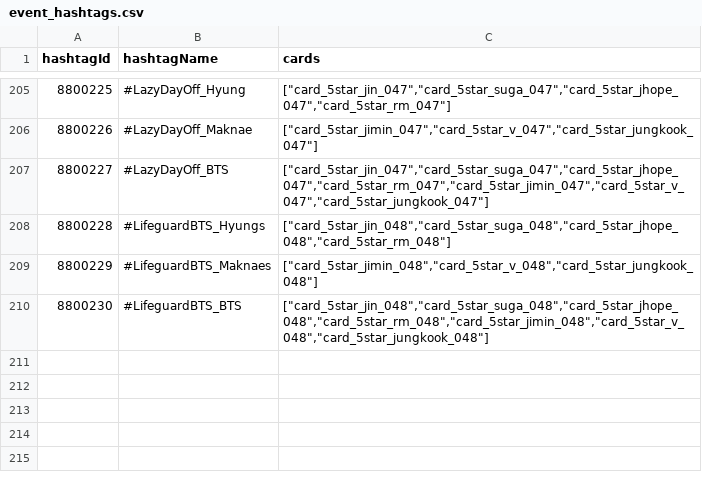
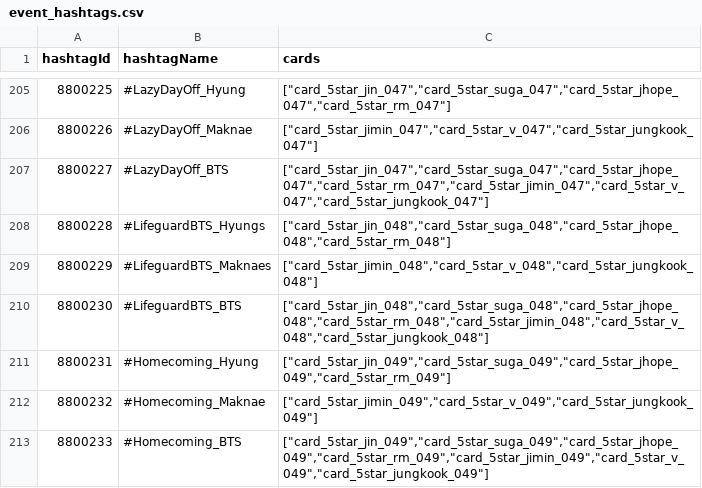
Before and after one commit to inggy/bts-world-data-extractor, a CSV file: output/event_hashtags.csv, drawn as a sheet; only a part is shown, gaps mark what is left out; the diff names each change by its address in the sheet, - before the commit and + after, or states it on an @@ line.

```diff
--- a/output/event_hashtags.csv
+++ b/output/event_hashtags.csv
+row 211: 8800231 | #Homecoming_Hyung | ["card_5star_jin_049","card_5star_suga_049","card_5star_jhope_049","card_5star_rm_049"]
+row 212: 8800232 | #Homecoming_Maknae | ["card_5star_jimin_049","card_5star_v_049","card_5star_jungkook_049"]
+row 213: 8800233 | #Homecoming_BTS | ["card_5star_jin_049","card_5star_suga_049","card_5star_jhope_049","card_5star_rm_049","card_5star_jimin_049","card_5star_v_049","card_5star_jungkook_049"]
```
Also changed, not shown: output/summer_19_event_stage.csv, 11 other files.
